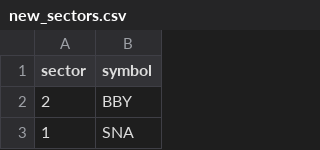
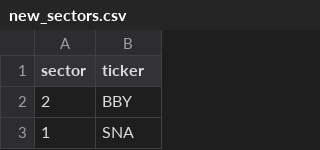
Before and after one commit to rukmal/reIndexer, a CSV file: sector_universes/load_format/new_sectors.csv, drawn as a sheet; only a part is shown.

Commit message:
Finalized format for sector universe descriptions

```diff
--- a/sector_universes/load_format/new_sectors.csv
+++ b/sector_universes/load_format/new_sectors.csv
@@ -1,2 +1,2 @@
-sector,symbol
+sector,ticker
 2,BBY
```
Also changed, not shown: 1 other file.
